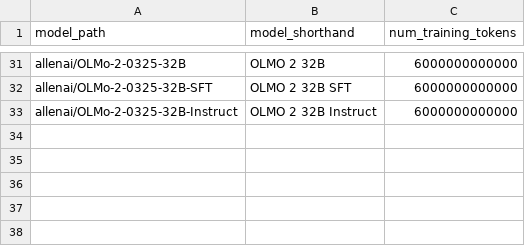
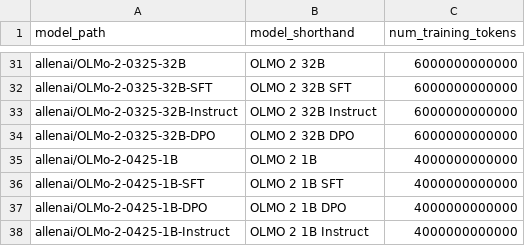
Before and after one commit to seantrott/open_llm_tom, a CSV file: data/processed/model_training_data.csv, drawn as a sheet; only a part is shown, gaps mark what is left out; the diff names each change by its address in the sheet, - before the commit and + after, or states it on an @@ line.

```diff
--- a/data/processed/model_training_data.csv
+++ b/data/processed/model_training_data.csv
+row 34: allenai/OLMo-2-0325-32B-DPO | OLMO 2 32B DPO | 6000000000000
+row 35: allenai/OLMo-2-0425-1B | OLMO 2 1B | 4000000000000
+row 36: allenai/OLMo-2-0425-1B-SFT | OLMO 2 1B SFT | 4000000000000
+row 37: allenai/OLMo-2-0425-1B-DPO | OLMO 2 1B DPO | 4000000000000
+row 38: allenai/OLMo-2-0425-1B-Instruct | OLMO 2 1B Instruct | 4000000000000
```
Also changed, not shown: data/processed/model_properties.csv, 3 other files.
